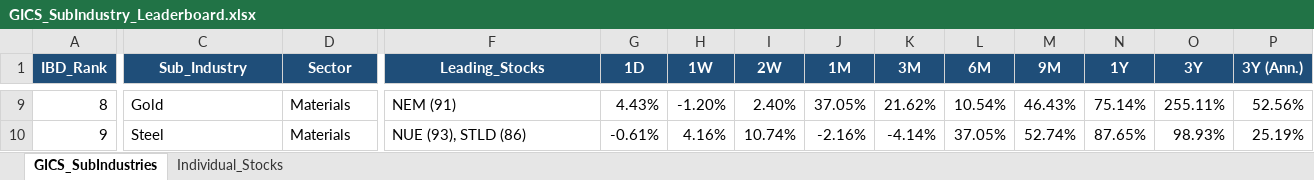
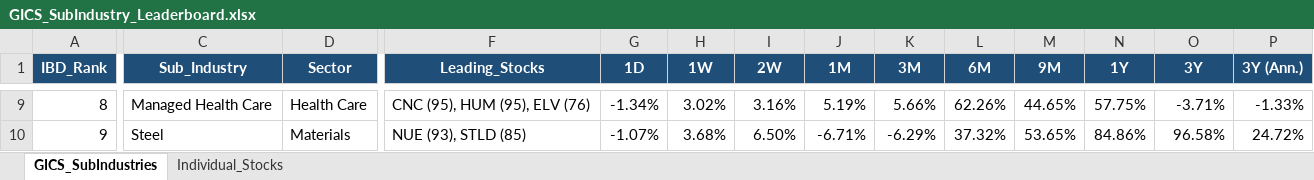
Before and after one commit to Jamesssurfer/GICS-Tracker, an Excel workbook: GICS_SubIndustry_Leaderboard.xlsx, sheet GICS_SubIndustries, drawn as a sheet; only a part is shown, gaps mark what is left out; values as stored, in another font and other column widths than the file's, no borders; the diff covers the shown part only; the diff names each change by its address in the sheet, - before the commit and + after, or states it on an @@ line.

Commit message:
Auto-update: S&P 500 GICS Sub-Industry RS Leaderboard (2026-09-04)

```diff
--- a/GICS_SubIndustry_Leaderboard.xlsx (sheet GICS_SubIndustries)
+++ b/GICS_SubIndustry_Leaderboard.xlsx (sheet GICS_SubIndustries)
-C9 (Sub_Industry): Gold
+C9 (Sub_Industry): Managed Health Care
-D9 (Sector): Materials
+D9 (Sector): Health Care
-F9 (Leading_Stocks): NEM (91)
+F9 (Leading_Stocks): CNC (95), HUM (95), ELV (76)
-G9 (1D): 4.43%
+G9 (1D): -1.34%
-H9 (1W): -1.20%
+H9 (1W): 3.02%
-I9 (2W): 2.40%
+I9 (2W): 3.16%
-J9 (1M): 37.05%
+J9 (1M): 5.19%
-K9 (3M): 21.62%
+K9 (3M): 5.66%
-L9 (6M): 10.54%
+L9 (6M): 62.26%
-M9 (9M): 46.43%
+M9 (9M): 44.65%
-N9 (1Y): 75.14%
+N9 (1Y): 57.75%
-O9 (3Y): 255.11%
+O9 (3Y): -3.71%
-P9 (3Y (Ann.)): 52.56%
+P9 (3Y (Ann.)): -1.33%
-F10 (Leading_Stocks): NUE (93), STLD (86)
+F10 (Leading_Stocks): NUE (93), STLD (85)
-G10 (1D): -0.61%
+G10 (1D): -1.07%
-H10 (1W): 4.16%
+H10 (1W): 3.68%
-I10 (2W): 10.74%
+I10 (2W): 6.50%
-J10 (1M): -2.16%
+J10 (1M): -6.71%
-K10 (3M): -4.14%
+K10 (3M): -6.29%
-L10 (6M): 37.05%
+L10 (6M): 37.32%
-M10 (9M): 52.74%
+M10 (9M): 53.65%
-N10 (1Y): 87.65%
+N10 (1Y): 84.86%
-O10 (3Y): 98.93%
+O10 (3Y): 96.58%
-P10 (3Y (Ann.)): 25.19%
+P10 (3Y (Ann.)): 24.72%
```
Also changed, not shown: 1655 edited cells elsewhere in this sheet, sheet Individual_Stocks.
